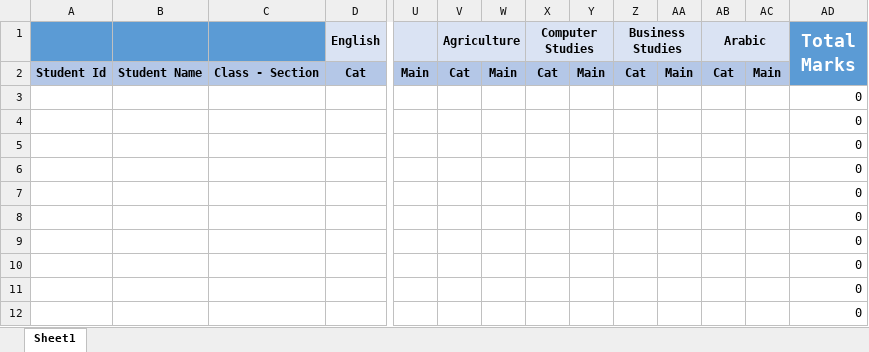
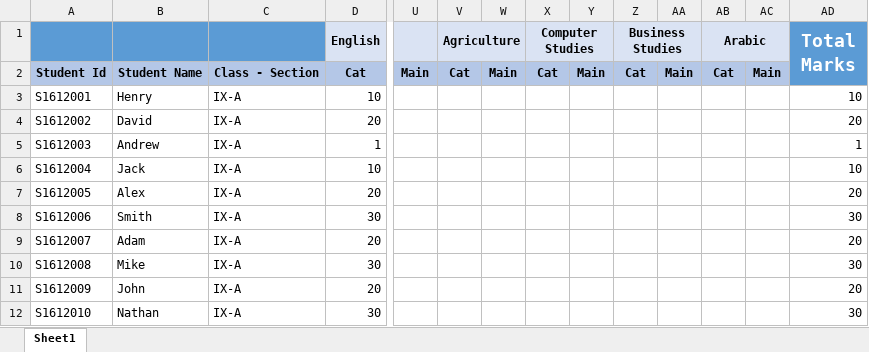
Before and after one commit to Devabubakar/report-form, an Excel workbook: src/assets/template.xlsx, sheet Sheet1, drawn as a sheet; only a part is shown, gaps mark what is left out; values as stored, in another font and other column widths than the file's, no borders; removed rows and columns are numbered as before the commit, all else as after; rows hold the shown columns only; the diff names each change by its address in the sheet, - before the commit and + after, or states it on an @@ line.

Commit message:
testing

```diff
--- a/src/assets/template.xlsx (sheet Sheet1)
+++ b/src/assets/template.xlsx (sheet Sheet1)
-row 3:  |  |  |  |  |  |  |  |  |  |  |  |  | 0
-row 4:  |  |  |  |  |  |  |  |  |  |  |  |  | 0
-row 5:  |  |  |  |  |  |  |  |  |  |  |  |  | 0
-row 6:  |  |  |  |  |  |  |  |  |  |  |  |  | 0
-row 7:  |  |  |  |  |  |  |  |  |  |  |  |  | 0
-row 8:  |  |  |  |  |  |  |  |  |  |  |  |  | 0
-row 9:  |  |  |  |  |  |  |  |  |  |  |  |  | 0
-row 10:  |  |  |  |  |  |  |  |  |  |  |  |  | 0
-row 11:  |  |  |  |  |  |  |  |  |  |  |  |  | 0
-row 12:  |  |  |  |  |  |  |  |  |  |  |  |  | 0
+row 3: S1612001 | Henry | IX-A | 10 |  |  |  |  |  |  |  |  |  | 10
+row 4: S1612002 | David | IX-A | 20 |  |  |  |  |  |  |  |  |  | 20
+row 5: S1612003 | Andrew | IX-A | 1 |  |  |  |  |  |  |  |  |  | 1
+row 6: S1612004 | Jack | IX-A | 10 |  |  |  |  |  |  |  |  |  | 10
+row 7: S1612005 | Alex | IX-A | 20 |  |  |  |  |  |  |  |  |  | 20
+row 8: S1612006 | Smith | IX-A | 30 |  |  |  |  |  |  |  |  |  | 30
+row 9: S1612007 | Adam | IX-A | 20 |  |  |  |  |  |  |  |  |  | 20
+row 10: S1612008 | Mike | IX-A | 30 |  |  |  |  |  |  |  |  |  | 30
+row 11: S1612009 | John | IX-A | 20 |  |  |  |  |  |  |  |  |  | 20
+row 12: S1612010 | Nathan | IX-A | 30 |  |  |  |  |  |  |  |  |  | 30
```
